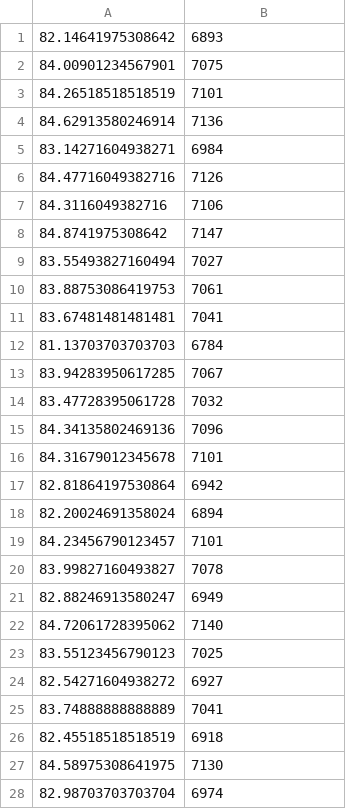
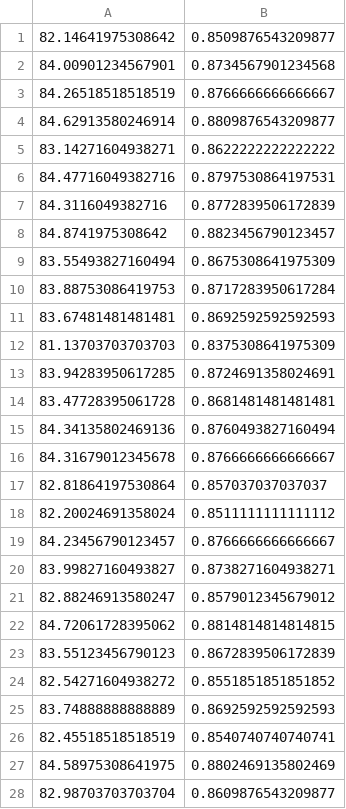
Before and after one commit to shayan-mrafiee/Food-Search-RL, a CSV file: data/version_1.csv, drawn as a sheet; only a part is shown; the diff covers the shown part only.

Commit message:
Implemented evolutionary hyperparameter optimization.
Corrected some issues in the data files and generated more plots.

```diff
--- a/data/version_1.csv
+++ b/data/version_1.csv
@@ -1,28 +1,28 @@
-82.14641975308642,6893
-84.00901234567901,7075
-84.26518518518519,7101
-84.62913580246914,7136
-83.14271604938271,6984
-84.47716049382716,7126
-84.3116049382716,7106
-84.8741975308642,7147
-83.55493827160494,7027
-83.88753086419753,7061
-83.67481481481481,7041
-81.13703703703703,6784
-83.94283950617285,7067
-83.47728395061728,7032
-84.34135802469136,7096
-84.31679012345678,7101
-82.81864197530864,6942
-82.20024691358024,6894
-84.23456790123457,7101
-83.99827160493827,7078
-82.88246913580247,6949
-84.72061728395062,7140
-83.55123456790123,7025
-82.54271604938272,6927
-83.74888888888889,7041
-82.45518518518519,6918
-84.58975308641975,7130
-82.98703703703704,6974
+82.14641975308642,0.8509876543209877
+84.00901234567901,0.8734567901234568
+84.26518518518519,0.8766666666666667
+84.62913580246914,0.8809876543209877
+83.14271604938271,0.8622222222222222
+84.47716049382716,0.8797530864197531
+84.3116049382716,0.8772839506172839
+84.8741975308642,0.8823456790123457
+83.55493827160494,0.8675308641975309
+83.88753086419753,0.8717283950617284
+83.67481481481481,0.8692592592592593
+81.13703703703703,0.8375308641975309
+83.94283950617285,0.8724691358024691
+83.47728395061728,0.8681481481481481
+84.34135802469136,0.8760493827160494
+84.31679012345678,0.8766666666666667
+82.81864197530864,0.857037037037037
+82.20024691358024,0.8511111111111112
+84.23456790123457,0.8766666666666667
+83.99827160493827,0.8738271604938271
+82.88246913580247,0.8579012345679012
+84.72061728395062,0.8814814814814815
+83.55123456790123,0.8672839506172839
+82.54271604938272,0.8551851851851852
+83.74888888888889,0.8692592592592593
+82.45518518518519,0.8540740740740741
+84.58975308641975,0.8802469135802469
+82.98703703703704,0.8609876543209877
```
Also changed, not shown: 72 edited cells elsewhere in this file, data/version_2.csv, data/version_3.csv, 26 other files.
